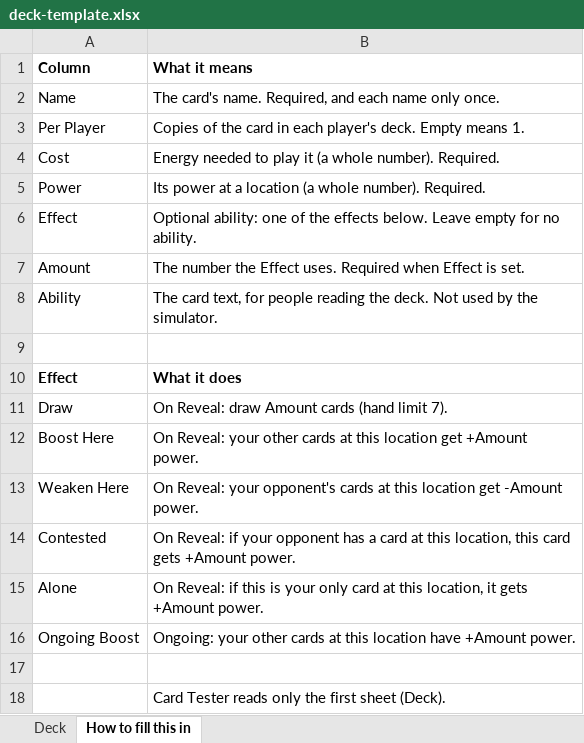
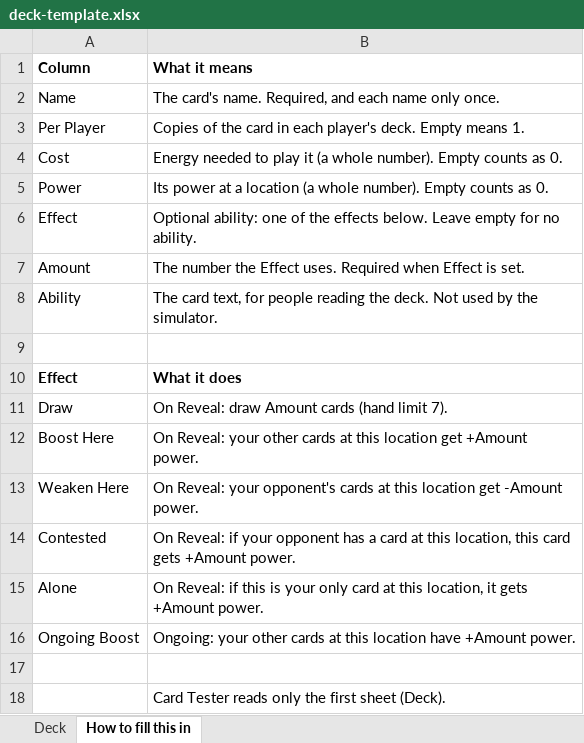
Before and after one commit to patrickpoulin/cardtester, an Excel workbook: public/templates/deck-template.xlsx, sheet How to fill this in, drawn as a sheet; values as stored, in another font and other column widths than the file's, no borders; the diff names each change by its address in the sheet, - before the commit and + after, or states it on an @@ line.

```diff
--- a/public/templates/deck-template.xlsx (sheet How to fill this in)
+++ b/public/templates/deck-template.xlsx (sheet How to fill this in)
-B4 (What it means): …whole number). Required.
+B4 (What it means): …whole number). Empty counts as 0.
-B5 (What it means): …whole number). Required.
+B5 (What it means): …whole number). Empty counts as 0.
```
Also changed, not shown: 4 other files.
